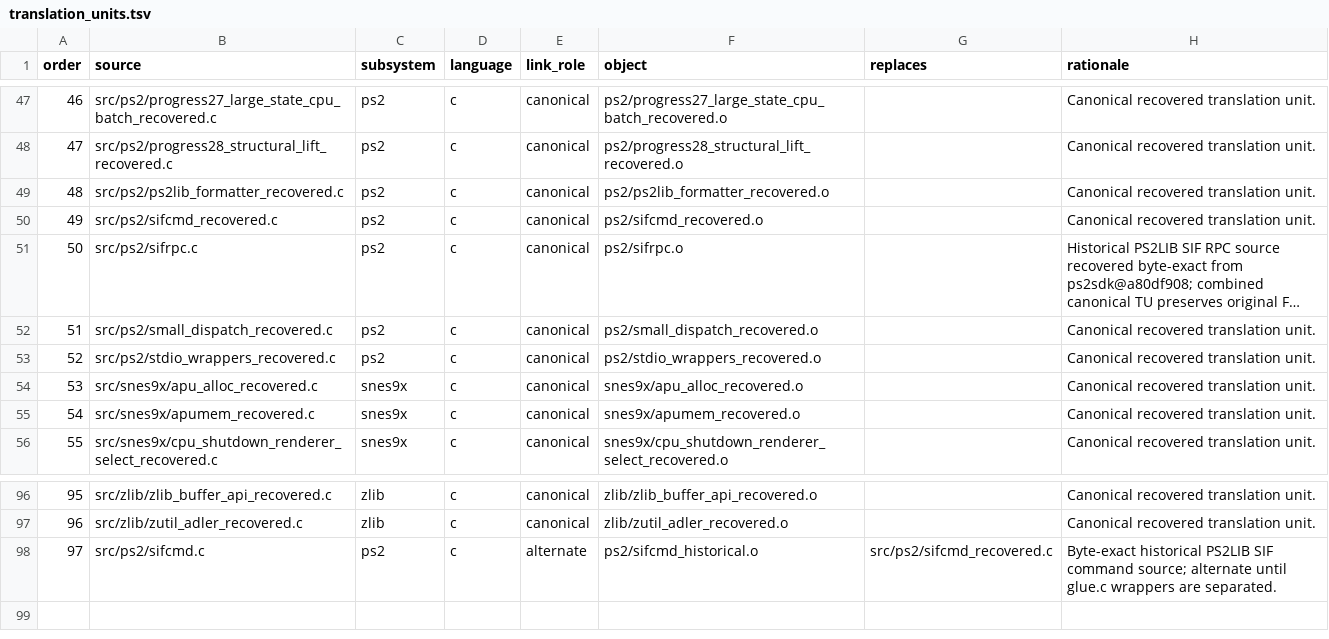
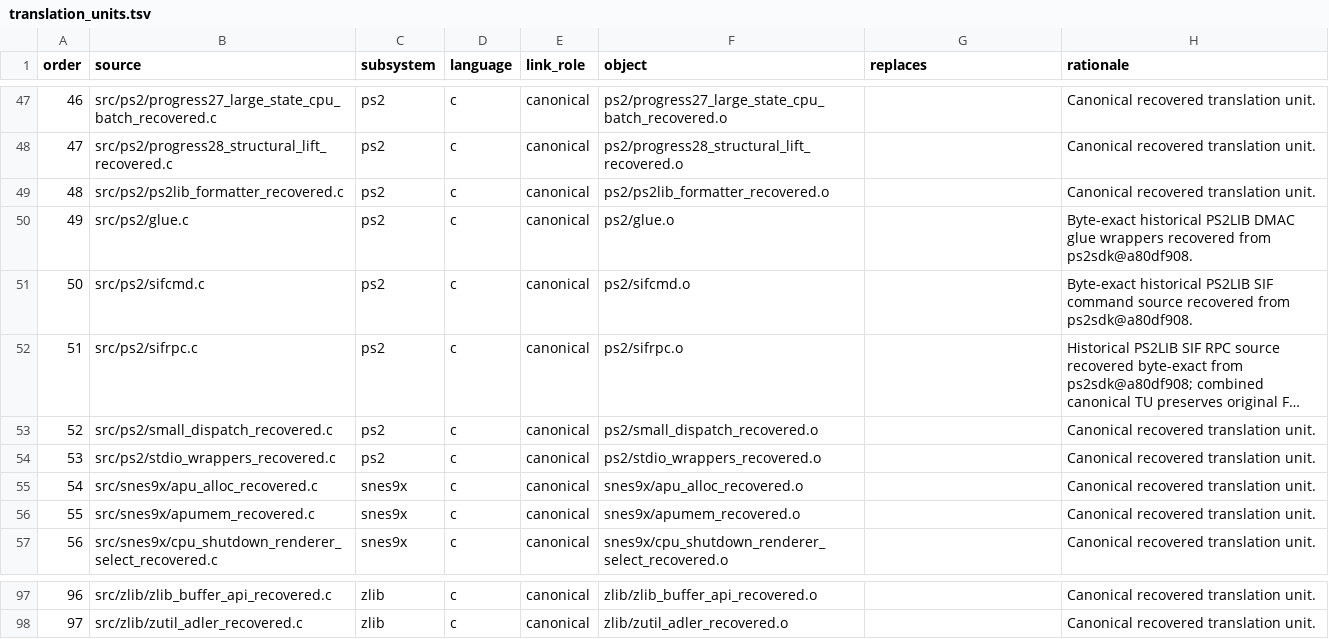
Before and after one commit to ReyFxck/SNESstation-Decomp, a TSV file: analysis/source_tree/translation_units.tsv, drawn as a sheet; only a part is shown, gaps mark what is left out; long unchanged cells end in …; removed rows and columns are numbered as before the commit, all else as after; the diff names each change by its address in the sheet, - before the commit and + after, or states it on an @@ line.

Commit message:
promote exact SIF CMD and glue sources to canonical TUs

```diff
--- a/analysis/source_tree/translation_units.tsv
+++ b/analysis/source_tree/translation_units.tsv
+row 50: 49 | src/ps2/glue.c | ps2 | c | canonical | ps2/glue.o |  | Byte-exact historical PS2LIB DMAC glue wrappers recovered from ps2sdk@a80df908.
@@ column A (order) renumbered between rows 51 and 98 @@
-B51 (source): src/ps2/sifcmd_recovered.c
+B51 (source): src/ps2/sifcmd.c
-F51 (object): ps2/sifcmd_recovered.o
+F51 (object): ps2/sifcmd.o
-H51 (rationale): Canonical recovered translation unit.
+H51 (rationale): Byte-exact historical PS2LIB SIF command source recovered from ps2sdk@a80df908.
-row 98: 97 | src/ps2/sifcmd.c | ps2 | c | alternate | ps2/sifcmd_historical.o | src/ps2/sifcmd_recovered.c | Byte-exact historical PS2LIB SIF command source; alternate until glue.c wrappers are separated.
```
